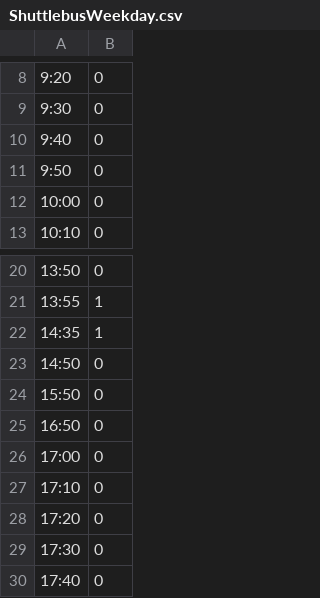
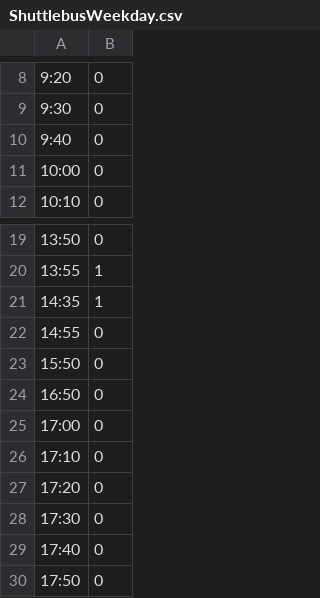
Before and after one commit to hiekata-lab/BusTimeTable, a CSV file: ShuttlebusWeekday.csv, drawn as a sheet; only a part is shown, gaps mark what is left out; the shorter side is filled out with more unchanged rows.

```diff
--- a/ShuttlebusWeekday.csv
+++ b/ShuttlebusWeekday.csv
@@ -10,3 +10,2 @@
 9:40,0
-9:50,0
 10:00,0
@@ -22,3 +21,3 @@
 14:35,1
-14:50,0
+14:55,0
 15:50,0
```
